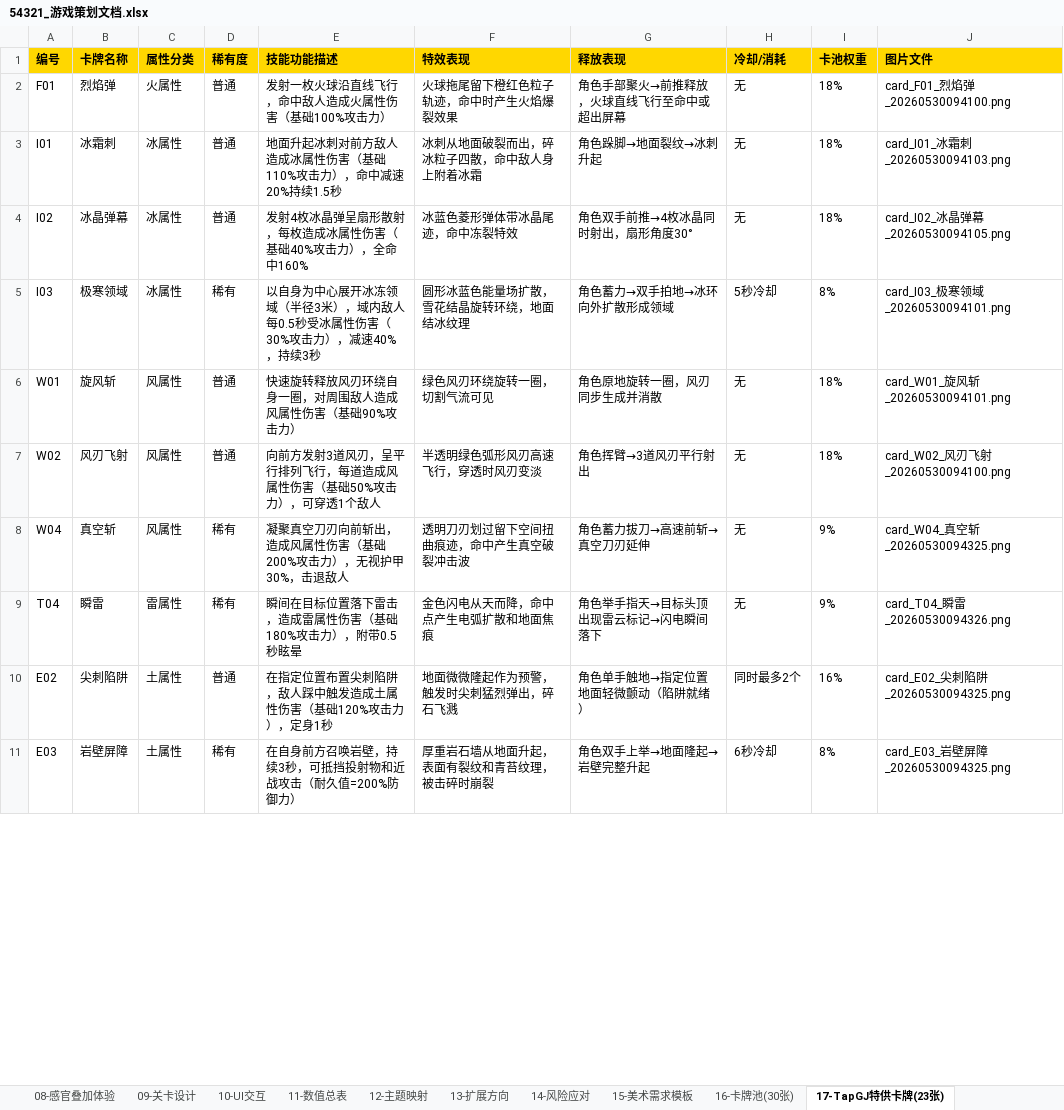
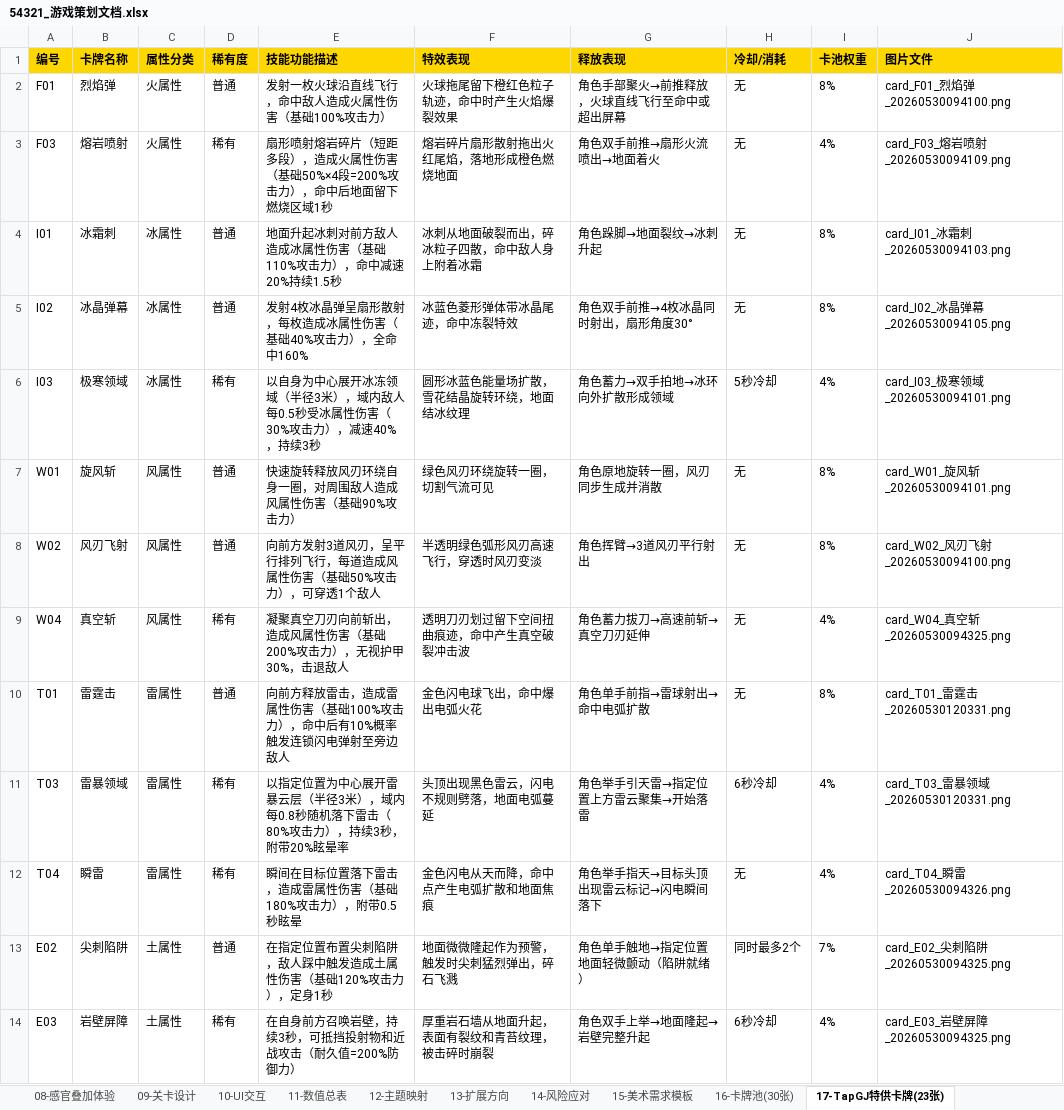
Before and after one commit to HaoQI-HAQ/TapTap_GuangZhou_2026GameJam, an Excel workbook: 54321_游戏策划文档.xlsx, sheet 17-TapGJ特供卡牌(23张), drawn as a sheet; only a part is shown; values as stored, in another font and other column widths than the file's, no borders; addresses are those after the commit; the diff covers the shown part only; the diff names each change by its address in the sheet, - before the commit and + after, or states it on an @@ line.

Commit message:
docs(v1.9): 新增TapGJ特供卡牌19张(含技能/特效/释放表现), 删除Arts文件夹

```diff
--- a/54321_游戏策划文档.xlsx (sheet 17-TapGJ特供卡牌(23张))
+++ b/54321_游戏策划文档.xlsx (sheet 17-TapGJ特供卡牌(23张))
-I2 (卡池权重): 18%
+I2 (卡池权重): 8%
+row 3: F03 | 熔岩喷射 | 火属性 | 稀有 | 扇形喷射熔岩碎片（短距多段），造成火属性伤害（基础50%×4段=200%攻击力），命中后地面留下燃烧区域1秒 | 熔岩碎片扇形散射拖出火红尾焰，落地形成橙色燃烧地面 | 角色双手前推→扇形火流喷出→地面着火 | 无 | 4% | card_F03_熔岩喷射_20260530094109.png
-I4:I5 (卡池权重): 18%
+I4:I5 (卡池权重): 8%
-I6 (卡池权重): 8%
+I6 (卡池权重): 4%
-I7:I8 (卡池权重): 18%
+I7:I8 (卡池权重): 8%
-I9 (卡池权重): 9%
+I9 (卡池权重): 4%
+row 10: T01 | 雷霆击 | 雷属性 | 普通 | 向前方释放雷击，造成雷属性伤害（基础100%攻击力），命中后有10%概率触发连锁闪电弹射至旁边敌人 | 金色闪电球飞出，命中爆出电弧火花 | 角色单手前指→雷球射出→命中电弧扩散 | 无 | 8% | card_T01_雷霆击_20260530120331.png
+row 11: T03 | 雷暴领域 | 雷属性 | 稀有 | 以指定位置为中心展开雷暴云层（半径3米），域内每0.8秒随机落下雷击（80%攻击力），持续3秒，附带20%眩晕率 | 头顶出现黑色雷云，闪电不规则劈落，地面电弧蔓延 | 角色举手引天雷→指定位置上方雷云聚集→开始落雷 | 6秒冷却 | 4% | card_T03_雷暴领域_20260530120331.png
-I12 (卡池权重): 9%
+I12 (卡池权重): 4%
-I13 (卡池权重): 16%
+I13 (卡池权重): 7%
-I14 (卡池权重): 8%
+I14 (卡池权重): 4%
```
Also changed, not shown: 3 removed rows and 15 edited cells elsewhere in this sheet, 16 other files.
